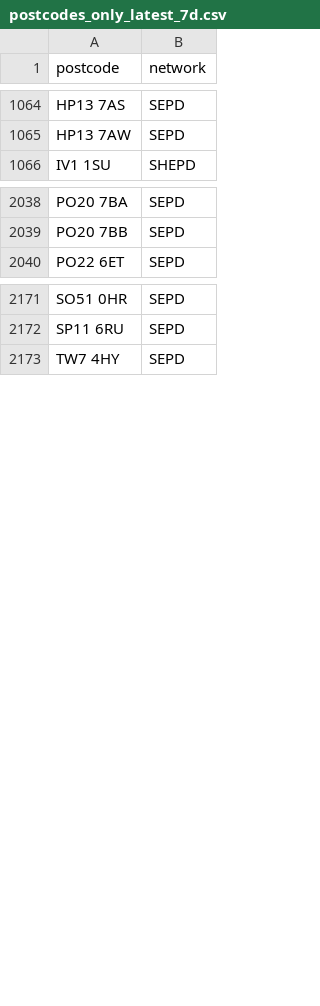
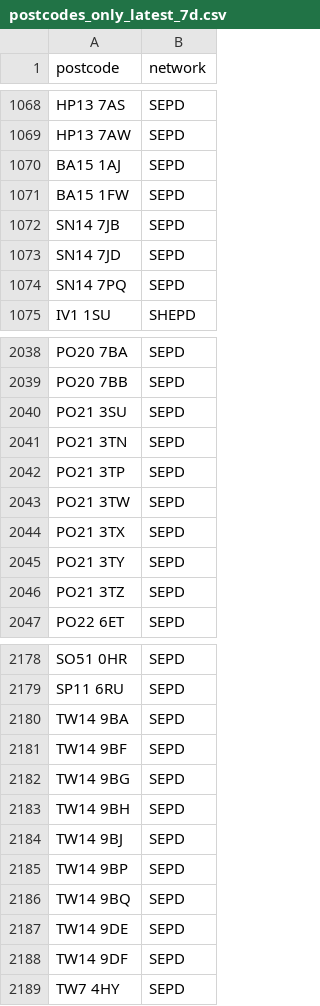
Before and after one commit to hatch-sse/powercuts-mvp, a CSV file: data/exports/postcodes_only_latest_7d.csv, drawn as a sheet; only a part is shown, gaps mark what is left out; the diff covers the shown part only.

```diff
--- a/data/exports/postcodes_only_latest_7d.csv
+++ b/data/exports/postcodes_only_latest_7d.csv
@@ -1065,2 +1069,7 @@ HP13 7AS,SEPD
 HP13 7AW,SEPD
+BA15 1AJ,SEPD
+BA15 1FW,SEPD
+SN14 7JB,SEPD
+SN14 7JD,SEPD
+SN14 7PQ,SEPD
 IV1 1SU,SHEPD
@@ -2039,2 +2039,9 @@ PO20 7BA,SEPD
 PO20 7BB,SEPD
+PO21 3SU,SEPD
+PO21 3TN,SEPD
+PO21 3TP,SEPD
+PO21 3TW,SEPD
+PO21 3TX,SEPD
+PO21 3TY,SEPD
+PO21 3TZ,SEPD
 PO22 6ET,SEPD
@@ -2172,2 +2179,11 @@ SO51 0HR,SEPD
 SP11 6RU,SEPD
+TW14 9BA,SEPD
+TW14 9BF,SEPD
+TW14 9BG,SEPD
+TW14 9BH,SEPD
+TW14 9BJ,SEPD
+TW14 9BP,SEPD
+TW14 9BQ,SEPD
+TW14 9DE,SEPD
+TW14 9DF,SEPD
 TW7 4HY,SEPD
```
Also changed, not shown: 21 moved rows elsewhere in this file, 1 other file.
